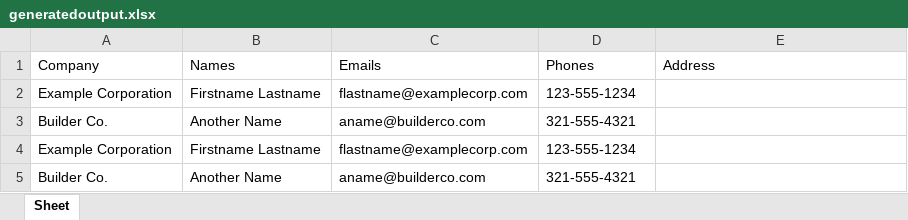
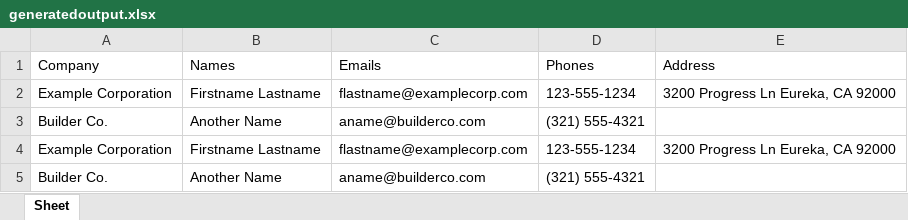
Before and after one commit to spark-c/web-contact-converter, an Excel workbook: instance/generatedoutput.xlsx, sheet Sheet, drawn as a sheet; values as stored, in another font and other column widths than the file's, no borders; the diff names each change by its address in the sheet, - before the commit and + after, or states it on an @@ line.

```diff
--- a/instance/generatedoutput.xlsx (sheet Sheet)
+++ b/instance/generatedoutput.xlsx (sheet Sheet)
-E2 (Address): (empty)
+E2 (Address): 3200 Progress Ln Eureka, CA 92000
-D3 (Phones): 321-555-4321
+D3 (Phones): (321) 555-4321
-E4 (Address): (empty)
+E4 (Address): 3200 Progress Ln Eureka, CA 92000
-D5 (Phones): 321-555-4321
+D5 (Phones): (321) 555-4321
```
Also changed, not shown: 6 other files.
